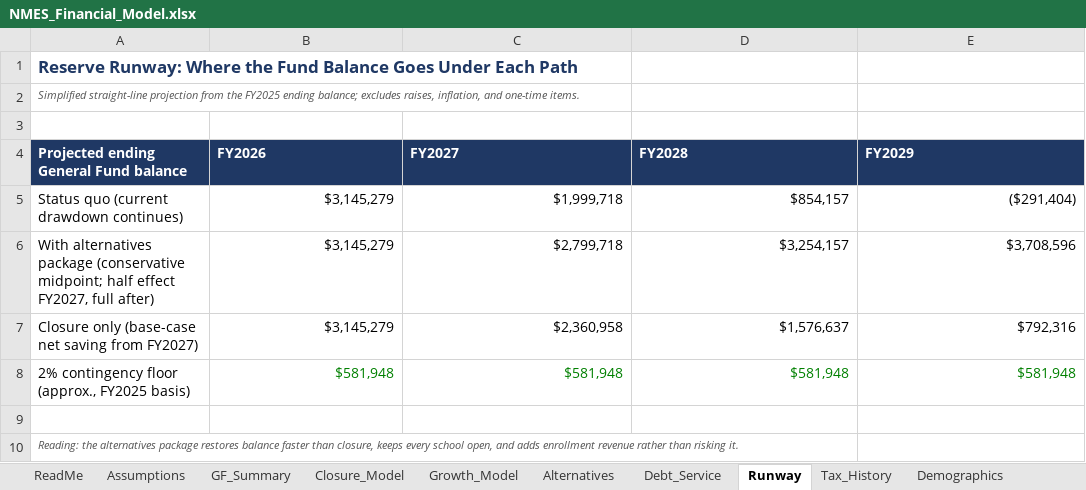
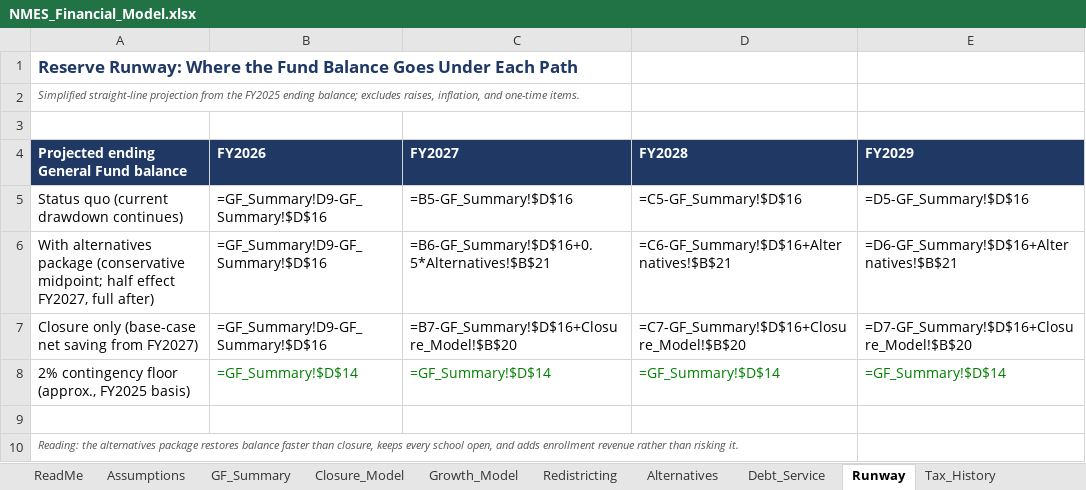
Before and after one commit to ryanuspsagm/SaveNMES, an Excel workbook: NMES_Financial_Model.xlsx, sheet Runway, drawn as a sheet; values as stored, in another font and other column widths than the file's, no borders; formulas without a stored value are shown as written; the diff names each change by its address in the sheet, - before the commit and + after, or states it on an @@ line.

```diff
--- a/NMES_Financial_Model.xlsx (sheet Runway)
+++ b/NMES_Financial_Model.xlsx (sheet Runway)
+sheet tab: Redistricting
-B5:B7 (FY2026): $3,145,279
+B5:B7 (FY2026): =GF_Summary!D9-GF_Summary!$D$16
-C5 (FY2027): $1,999,718
+C5 (FY2027): =B5-GF_Summary!$D$16
-D5 (FY2028): $854,157
+D5 (FY2028): =C5-GF_Summary!$D$16
-E5 (FY2029): ($291,404)
+E5 (FY2029): =D5-GF_Summary!$D$16
-C6 (FY2027): $2,799,718
+C6 (FY2027): =B6-GF_Summary!$D$16+0.5*Alternatives!$B$21
-D6 (FY2028): $3,254,157
+D6 (FY2028): =C6-GF_Summary!$D$16+Alternatives!$B$21
-E6 (FY2029): $3,708,596
+E6 (FY2029): =D6-GF_Summary!$D$16+Alternatives!$B$21
-C7 (FY2027): $2,360,958
+C7 (FY2027): =B7-GF_Summary!$D$16+Closure_Model!$B$20
-D7 (FY2028): $1,576,637
+D7 (FY2028): =C7-GF_Summary!$D$16+Closure_Model!$B$20
-E7 (FY2029): $792,316
+E7 (FY2029): =D7-GF_Summary!$D$16+Closure_Model!$B$20
-B8 (FY2026): $581,948
+B8 (FY2026): =GF_Summary!$D$14
-C8 (FY2027): $581,948
+C8 (FY2027): =GF_Summary!$D$14
-D8 (FY2028): $581,948
+D8 (FY2028): =GF_Summary!$D$14
-E8 (FY2029): $581,948
+E8 (FY2029): =GF_Summary!$D$14
```
Also changed, not shown: sheet Debt_Service, sheet Growth_Model, sheet GF_Summary, sheet Alternatives, sheet Closure_Model, sheet Tax_History, 4 more sheets, 6 other files.
